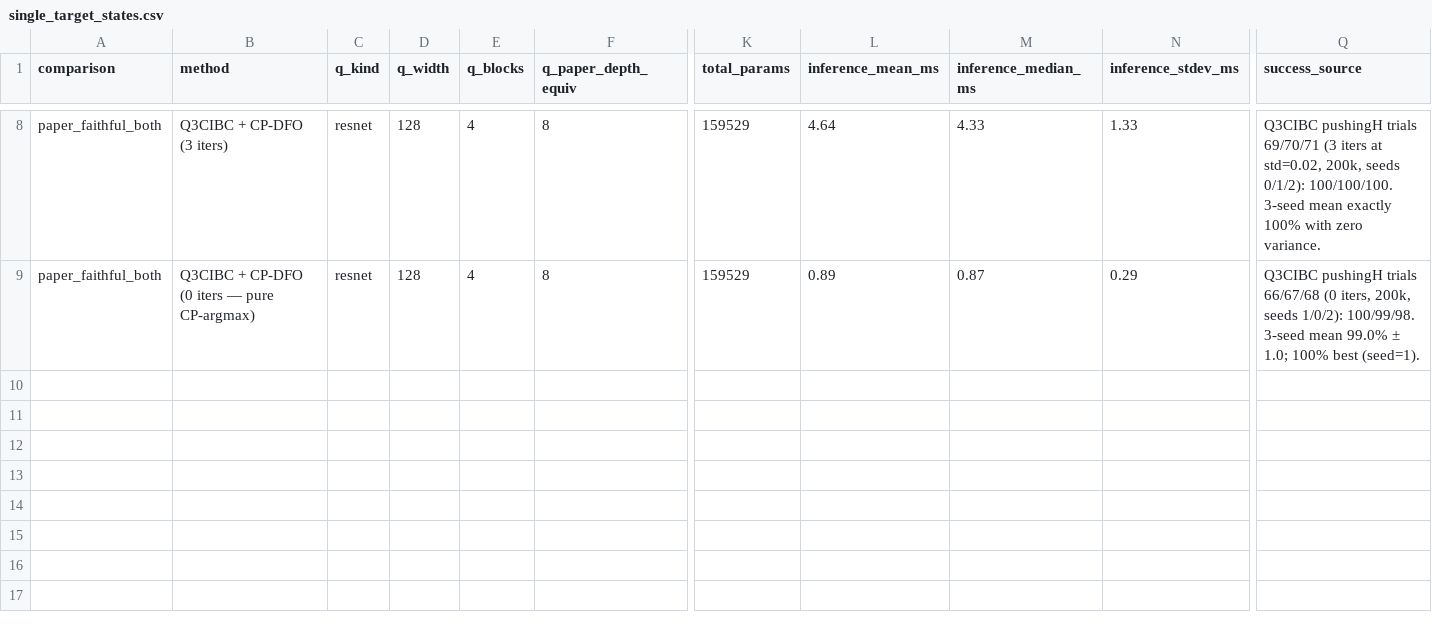
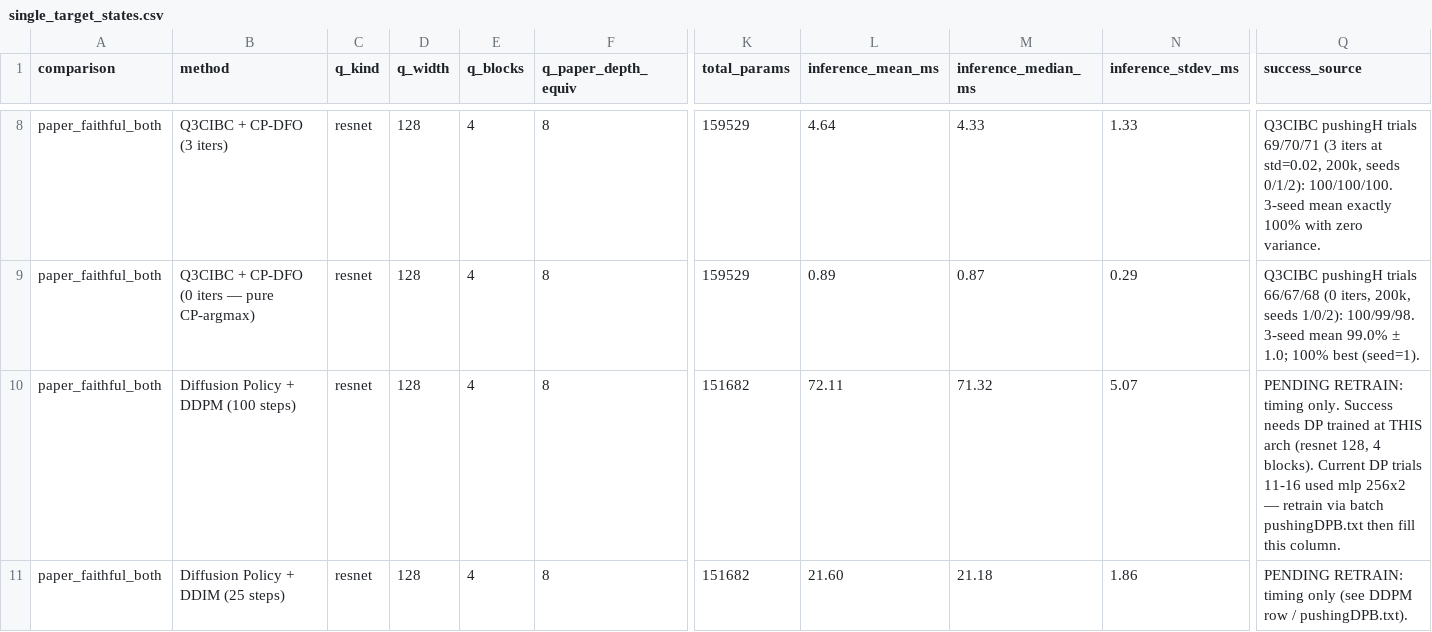
Before and after one commit to HugoAlbertBonet/Q3CIBC, a CSV file: results/hyperparam_search/combinedv2_cpascounter_training/pushing/single_target_states.csv, drawn as a sheet; only a part is shown, gaps mark what is left out; rows hold the shown columns only; the diff covers the shown part only; the diff names each change by its address in the sheet, - before the commit and + after, or states it on an @@ line.

Commit message:
kcE, kcCibc, pushingDPB (with faithful architecture)

```diff
--- a/results/hyperparam_search/combinedv2_cpascounter_training/pushing/single_target_states.csv
+++ b/results/hyperparam_search/combinedv2_cpascounter_training/pushing/single_target_states.csv
+row 10: paper_faithful_both | Diffusion Policy + DDPM (100 steps) | resnet | 128 | 4 | 8 | 151682 | 72.11 | 71.32 | 5.07 | PENDING RETRAIN: timing only. Success needs DP trained at THIS arch (resnet 128, 4 blocks). Current DP trials 11-16 used mlp 256x2 — retrain via batch pushingDPB.txt then fill this column.
+row 11: paper_faithful_both | Diffusion Policy + DDIM (25 steps) | resnet | 128 | 4 | 8 | 151682 | 21.60 | 21.18 | 1.86 | PENDING RETRAIN: timing only (see DDPM row / pushingDPB.txt).
```
Also changed, not shown: 2 added rows elsewhere in this file, 14 other files.
